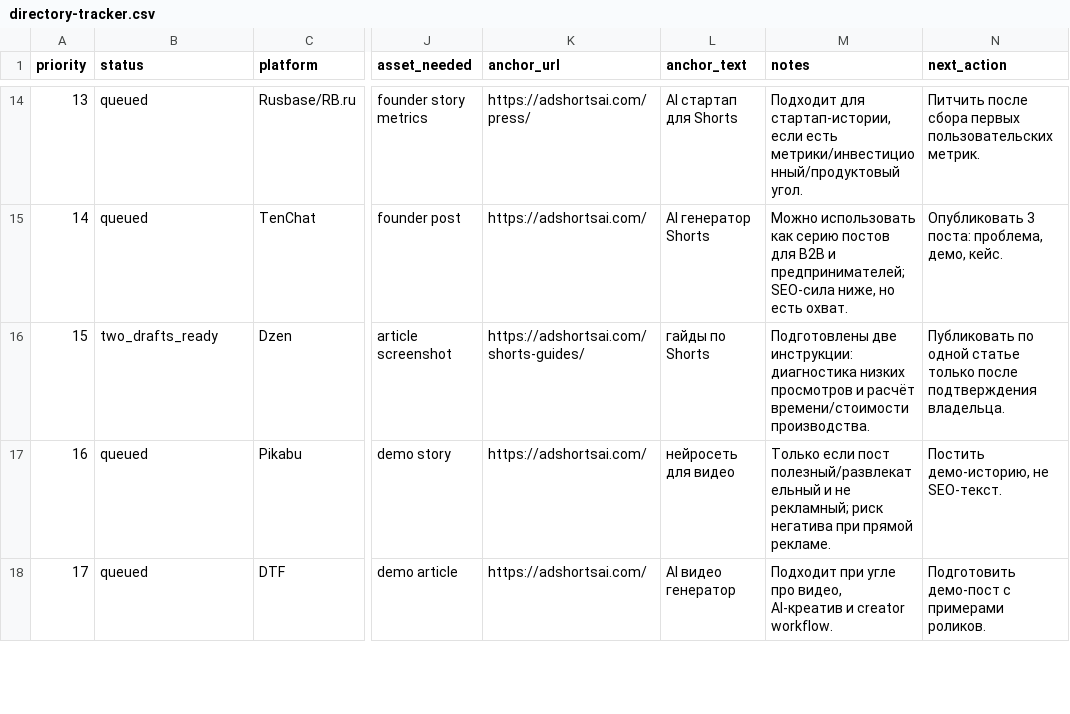
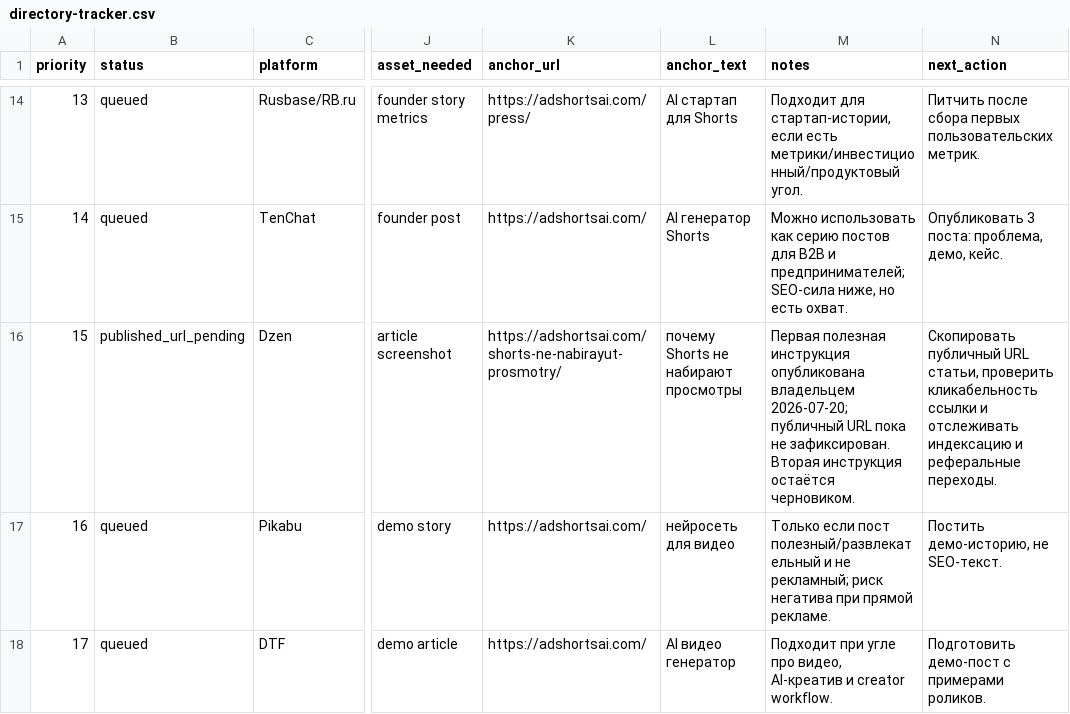
Before and after one commit to aldims/AdShorts-AI-Landing, a CSV file: seo-external-layer/directory-tracker.csv, drawn as a sheet; only a part is shown, gaps mark what is left out; the diff names each change by its address in the sheet, - before the commit and + after, or states it on an @@ line.

Commit message:
docs(seo): record published Dzen article

```diff
--- a/seo-external-layer/directory-tracker.csv
+++ b/seo-external-layer/directory-tracker.csv
-B16 (status): two_drafts_ready
+B16 (status): published_url_pending
-K16 (anchor_url): https://adshortsai.com/shorts-guides/
+K16 (anchor_url): https://adshortsai.com/shorts-ne-nabirayut-prosmotry/
-L16 (anchor_text): гайды по Shorts
+L16 (anchor_text): почему Shorts не набирают просмотры
-M16 (notes): Подготовлены две инструкции: диагностика низких просмотров и расчёт времени/стоимости производства.
+M16 (notes): Первая полезная инструкция опубликована владельцем 2026-07-20; публичный URL пока не зафиксирован. Вторая инструкция остаётся черновиком.
-N16 (next_action): Публиковать по одной статье только после подтверждения владельца.
+N16 (next_action): Скопировать публичный URL статьи, проверить кликабельность ссылки и отслеживать индексацию и реферальные переходы.
```
Also changed, not shown: 2 other files.
